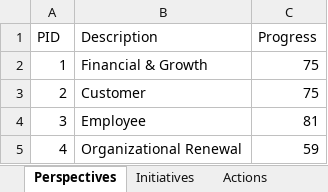
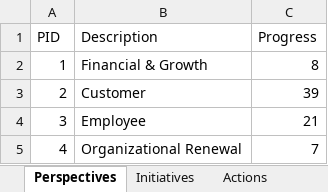
Before and after one commit to mandielyons/logi-livebuild, an Excel workbook: UploadedFiles/Updated Scorecard Tables.xlsx, sheet Perspectives, drawn as a sheet; values as stored, in another font and other column widths than the file's, no borders; conditional formats and table styles not drawn; the diff names each change by its address in the sheet, - before the commit and + after, or states it on an @@ line.

```diff
--- a/UploadedFiles/Updated Scorecard Tables.xlsx (sheet Perspectives)
+++ b/UploadedFiles/Updated Scorecard Tables.xlsx (sheet Perspectives)
-C2 (Progress): 75
+C2 (Progress): 8
-C3 (Progress): 75
+C3 (Progress): 39
-C4 (Progress): 81
+C4 (Progress): 21
-C5 (Progress): 59
+C5 (Progress): 7
```
Also changed, not shown: sheet Tasks, sheet Actions, sheet Initiatives, other sheet tabs, formulas that keep their value, 2 other files.
